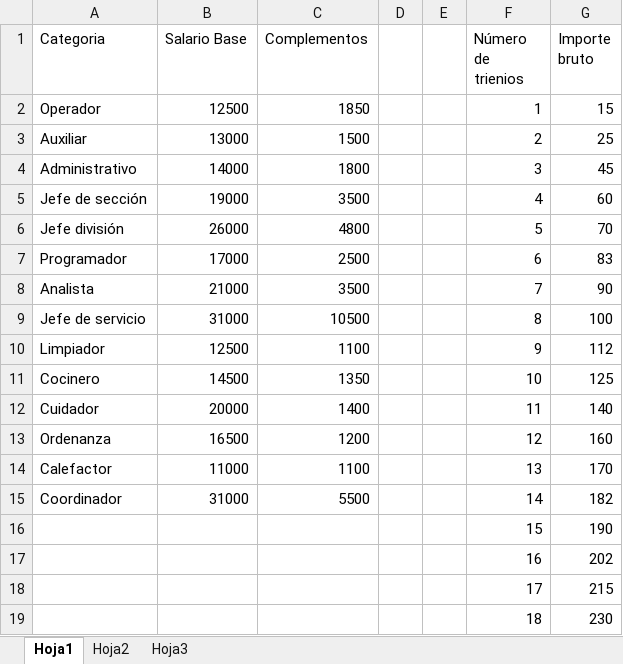
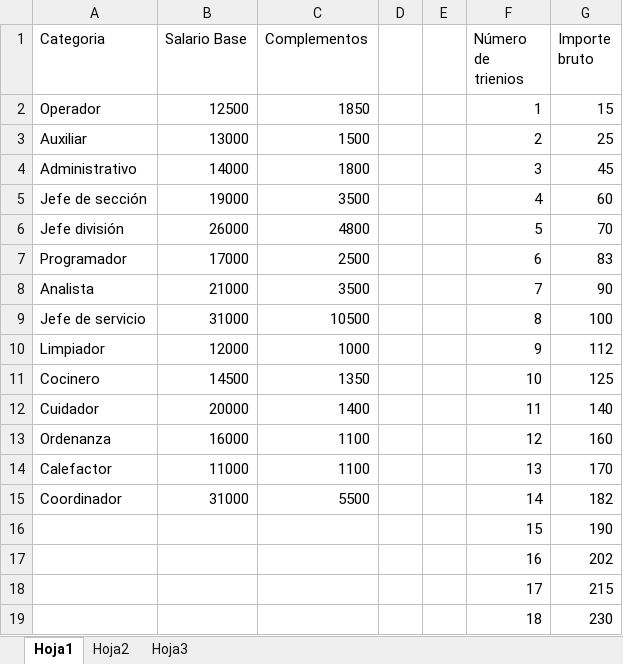
Before and after one commit to mcelam00/AppGeneracionNominas, an Excel workbook: resources/SistemasInformacionII.xlsx, sheet Hoja1, drawn as a sheet; values as stored, in another font and other column widths than the file's, no borders; the diff names each change by its address in the sheet, - before the commit and + after, or states it on an @@ line.

```diff
--- a/resources/SistemasInformacionII.xlsx (sheet Hoja1)
+++ b/resources/SistemasInformacionII.xlsx (sheet Hoja1)
-B10 (Salario Base): 12500
+B10 (Salario Base): 12000
-C10 (Complementos): 1100
+C10 (Complementos): 1000
-B13 (Salario Base): 16500
+B13 (Salario Base): 16000
-C13 (Complementos): 1200
+C13 (Complementos): 1100
```
Also changed, not shown: sheet Hoja3, 2 other files.
